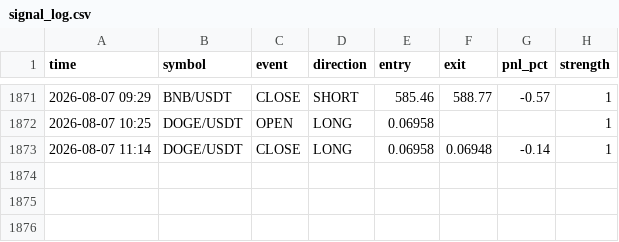
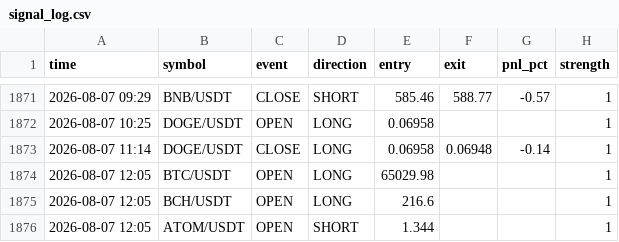
Before and after one commit to ferdibldk01-byte/trader, a CSV file: state/signal_log.csv, drawn as a sheet; only a part is shown, gaps mark what is left out; the diff names each change by its address in the sheet, - before the commit and + after, or states it on an @@ line.

```diff
--- a/state/signal_log.csv
+++ b/state/signal_log.csv
+row 1874: 2026-08-07 12:05 | BTC/USDT | OPEN | LONG | 65029.98 |  |  | 1
+row 1875: 2026-08-07 12:05 | BCH/USDT | OPEN | LONG | 216.6 |  |  | 1
+row 1876: 2026-08-07 12:05 | ATOM/USDT | OPEN | SHORT | 1.344 |  |  | 1
```
Also changed, not shown: 1 other file.
